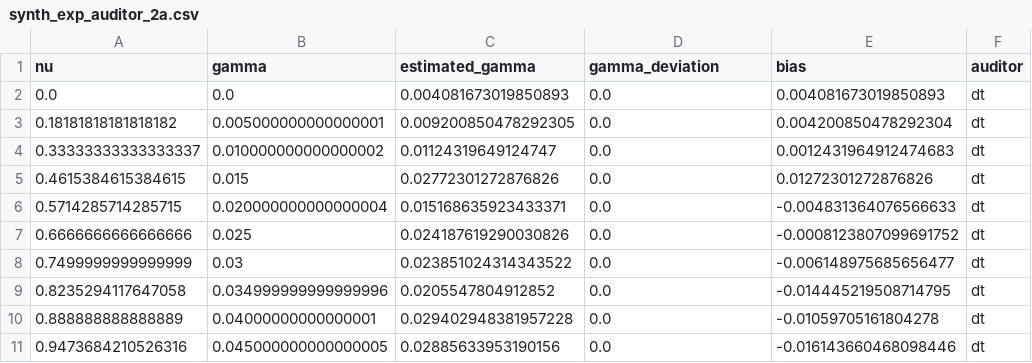
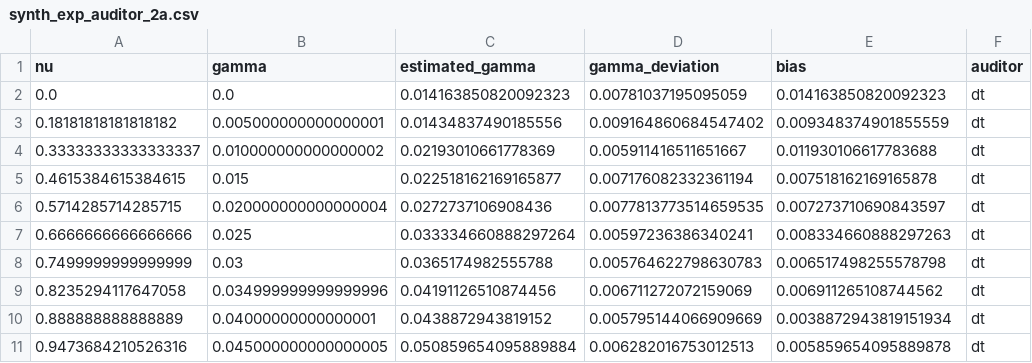
Before and after one commit to Gitiauxx/audit_fairness, a CSV file: results/synth_exp_auditor_2a.csv, drawn as a sheet; only a part is shown; the diff covers the shown part only.

```diff
--- a/results/synth_exp_auditor_2a.csv
+++ b/results/synth_exp_auditor_2a.csv
@@ -1,11 +1,11 @@
 nu,gamma,estimated_gamma,gamma_deviation,bias,auditor
-0.0,0.0,0.004081673019850893,0.0,0.004081673019850893,dt
-0.18181818181818182,0.005000000000000001,0.009200850478292305,0.0,0.004200850478292304,dt
-0.33333333333333337,0.010000000000000002,0.01124319649124747,0.0,0.0012431964912474683,dt
-0.4615384615384615,0.015,0.02772301272876826,0.0,0.01272301272876826,dt
-0.5714285714285715,0.020000000000000004,0.015168635923433371,0.0,-0.004831364076566633,dt
-0.6666666666666666,0.025,0.024187619290030826,0.0,-0.0008123807099691752,dt
-0.7499999999999999,0.03,0.023851024314343522,0.0,-0.006148975685656477,dt
-0.8235294117647058,0.034999999999999996,0.0205547804912852,0.0,-0.014445219508714795,dt
-0.888888888888889,0.04000000000000001,0.029402948381957228,0.0,-0.01059705161804278,dt
-0.9473684210526316,0.045000000000000005,0.02885633953190156,0.0,-0.016143660468098446,dt
+0.0,0.0,0.014163850820092323,0.00781037195095059,0.014163850820092323,dt
+0.18181818181818182,0.005000000000000001,0.01434837490185556,0.009164860684547402,0.009348374901855559,dt
+0.33333333333333337,0.010000000000000002,0.02193010661778369,0.005911416511651667,0.011930106617783688,dt
+0.4615384615384615,0.015,0.022518162169165877,0.007176082332361194,0.007518162169165878,dt
+0.5714285714285715,0.020000000000000004,0.0272737106908436,0.0077813773514659535,0.007273710690843597,dt
+0.6666666666666666,0.025,0.033334660888297264,0.00597236386340241,0.008334660888297263,dt
+0.7499999999999999,0.03,0.0365174982555788,0.005764622798630783,0.006517498255578798,dt
+0.8235294117647058,0.034999999999999996,0.04191126510874456,0.006711272072159069,0.006911265108744562,dt
+0.888888888888889,0.04000000000000001,0.0438872943819152,0.005795144066909669,0.0038872943819151934,dt
+0.9473684210526316,0.045000000000000005,0.050859654095889884,0.006282016753012513,0.005859654095889878,dt
```
Also changed, not shown: 102 edited cells elsewhere in this file, 1 other file.
